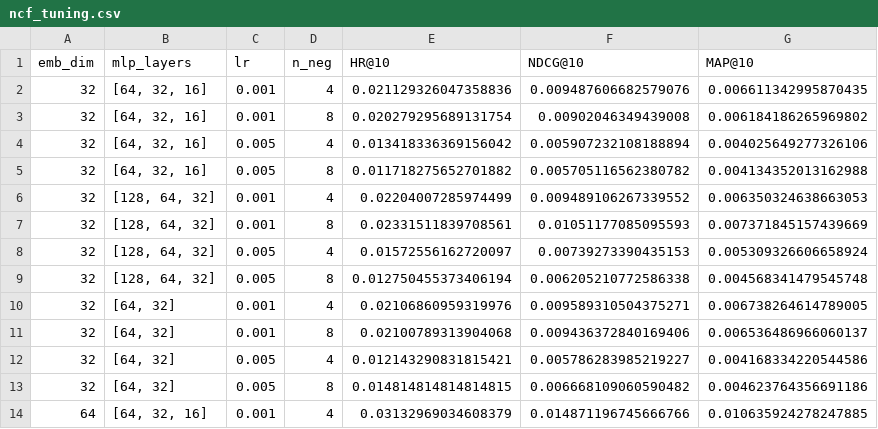
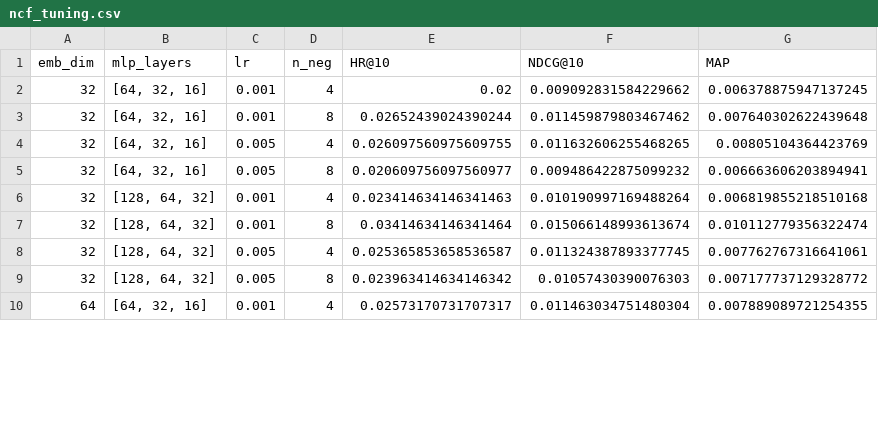
Before and after one commit to s-hreya-riram/recsys, a CSV file: results/amazonmusic/ncf_tuning.csv, drawn as a sheet; only a part is shown; the diff covers the shown part only.

Commit message:
Updated the NCF tuning results for AmazonMusic

```diff
--- a/results/amazonmusic/ncf_tuning.csv
+++ b/results/amazonmusic/ncf_tuning.csv
@@ -1,14 +1,10 @@
-emb_dim,mlp_layers,lr,n_neg,HR@10,NDCG@10,MAP@10
-32,"[64, 32, 16]",0.001,4,0.021129326047358836,0.009487606682579076,0.006611342995870435
-32,"[64, 32, 16]",0.001,8,0.020279295689131754,0.00902046349439008,0.006184186265969802
-32,"[64, 32, 16]",0.005,4,0.013418336369156042,0.005907232108188894,0.004025649277326106
-32,"[64, 32, 16]",0.005,8,0.011718275652701882,0.005705116562380782,0.004134352013162988
-32,"[128, 64, 32]",0.001,4,0.02204007285974499,0.009489106267339552,0.006350324638663053
-32,"[128, 64, 32]",0.001,8,0.02331511839708561,0.01051177085095593,0.007371845157439669
-32,"[128, 64, 32]",0.005,4,0.01572556162720097,0.00739273390435153,0.005309326606658924
-32,"[128, 64, 32]",0.005,8,0.012750455373406194,0.006205210772586338,0.004568341479545748
-32,"[64, 32]",0.001,4,0.02106860959319976,0.009589310504375271,0.006738264614789005
-32,"[64, 32]",0.001,8,0.02100789313904068,0.009436372840169406,0.006536486966060137
-32,"[64, 32]",0.005,4,0.012143290831815421,0.005786283985219227,0.004168334220544586
-32,"[64, 32]",0.005,8,0.014814814814814815,0.006668109060590482,0.004623764356691186
-64,"[64, 32, 16]",0.001,4,0.03132969034608379,0.014871196745666766,0.010635924278247885
+emb_dim,mlp_layers,lr,n_neg,HR@10,NDCG@10,MAP
+32,"[64, 32, 16]",0.001,4,0.02,0.009092831584229662,0.006378875947137245
+32,"[64, 32, 16]",0.001,8,0.02652439024390244,0.011459879803467462,0.007640302622439648
+32,"[64, 32, 16]",0.005,4,0.026097560975609755,0.011632606255468265,0.00805104364423769
+32,"[64, 32, 16]",0.005,8,0.020609756097560977,0.009486422875099232,0.006663606203894941
+32,"[128, 64, 32]",0.001,4,0.023414634146341463,0.010190997169488264,0.006819855218510168
+32,"[128, 64, 32]",0.001,8,0.03414634146341464,0.015066148993613674,0.010112779356322474
+32,"[128, 64, 32]",0.005,4,0.025365853658536587,0.011324387893377745,0.007762767316641061
+32,"[128, 64, 32]",0.005,8,0.023963414634146342,0.01057430390076303,0.007177737129328772
+64,"[64, 32, 16]",0.001,4,0.02573170731707317,0.011463034751480304,0.007889089721254355
```
Also changed, not shown: 4 removed rows and 21 edited cells elsewhere in this file.
